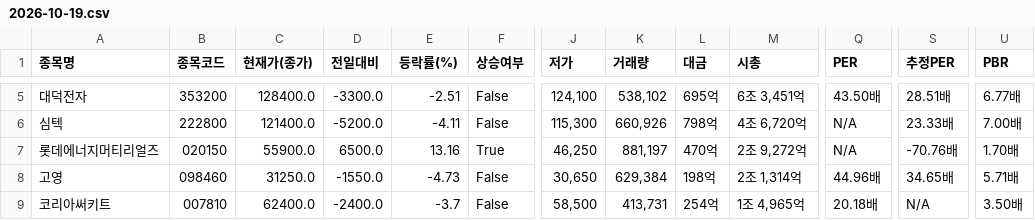
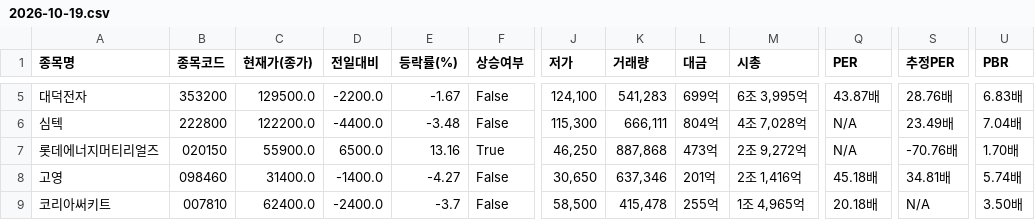
Before and after one commit to rumaaa2525/stock_collecter_Areum, a CSV file: data/전자장비와기기/2026-10-19.csv, drawn as a sheet; only a part is shown, gaps mark what is left out; the diff covers the shown part only; the diff names each change by its address in the sheet, - before the commit and + after, or states it on an @@ line.

```diff
--- a/data/전자장비와기기/2026-10-19.csv
+++ b/data/전자장비와기기/2026-10-19.csv
-C5 (현재가(종가)): 128400.0
+C5 (현재가(종가)): 129500.0
-D5 (전일대비): -3300.0
+D5 (전일대비): -2200.0
-E5 (등락률(%)): -2.51
+E5 (등락률(%)): -1.67
-K5 (거래량): 538,102
+K5 (거래량): 541,283
-L5 (대금): 695억
+L5 (대금): 699억
-M5 (시총): 6조 3,451억
+M5 (시총): 6조 3,995억
-Q5 (PER): 43.50배
+Q5 (PER): 43.87배
-S5 (추정PER): 28.51배
+S5 (추정PER): 28.76배
-U5 (PBR): 6.77배
+U5 (PBR): 6.83배
-C6 (현재가(종가)): 121400.0
+C6 (현재가(종가)): 122200.0
-D6 (전일대비): -5200.0
+D6 (전일대비): -4400.0
-E6 (등락률(%)): -4.11
+E6 (등락률(%)): -3.48
-K6 (거래량): 660,926
+K6 (거래량): 666,111
-L6 (대금): 798억
+L6 (대금): 804억
-M6 (시총): 4조 6,720억
+M6 (시총): 4조 7,028억
-S6 (추정PER): 23.33배
+S6 (추정PER): 23.49배
-U6 (PBR): 7.00배
+U6 (PBR): 7.04배
-K7 (거래량): 881,197
+K7 (거래량): 887,868
-L7 (대금): 470억
+L7 (대금): 473억
-C8 (현재가(종가)): 31250.0
+C8 (현재가(종가)): 31400.0
-D8 (전일대비): -1550.0
+D8 (전일대비): -1400.0
-E8 (등락률(%)): -4.73
+E8 (등락률(%)): -4.27
-K8 (거래량): 629,384
+K8 (거래량): 637,346
-L8 (대금): 198억
+L8 (대금): 201억
-M8 (시총): 2조 1,314억
+M8 (시총): 2조 1,416억
-Q8 (PER): 44.96배
+Q8 (PER): 45.18배
-S8 (추정PER): 34.65배
+S8 (추정PER): 34.81배
-U8 (PBR): 5.71배
+U8 (PBR): 5.74배
-K9 (거래량): 413,731
+K9 (거래량): 415,478
-L9 (대금): 254억
+L9 (대금): 255억
```
Also changed, not shown: 115 edited cells elsewhere in this file.
